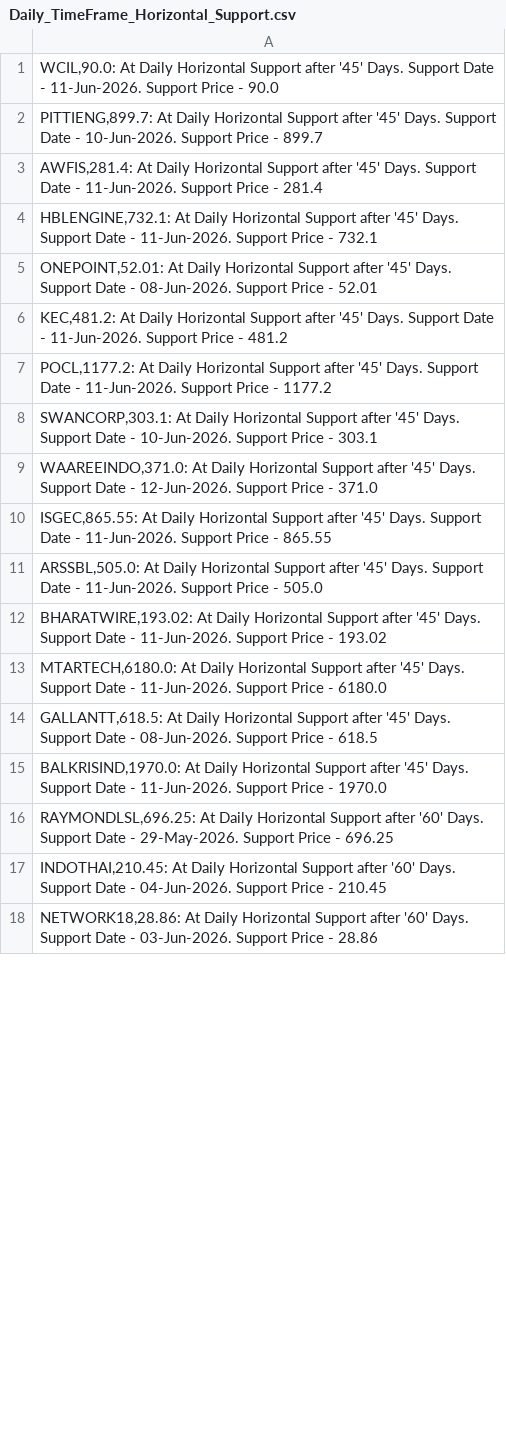
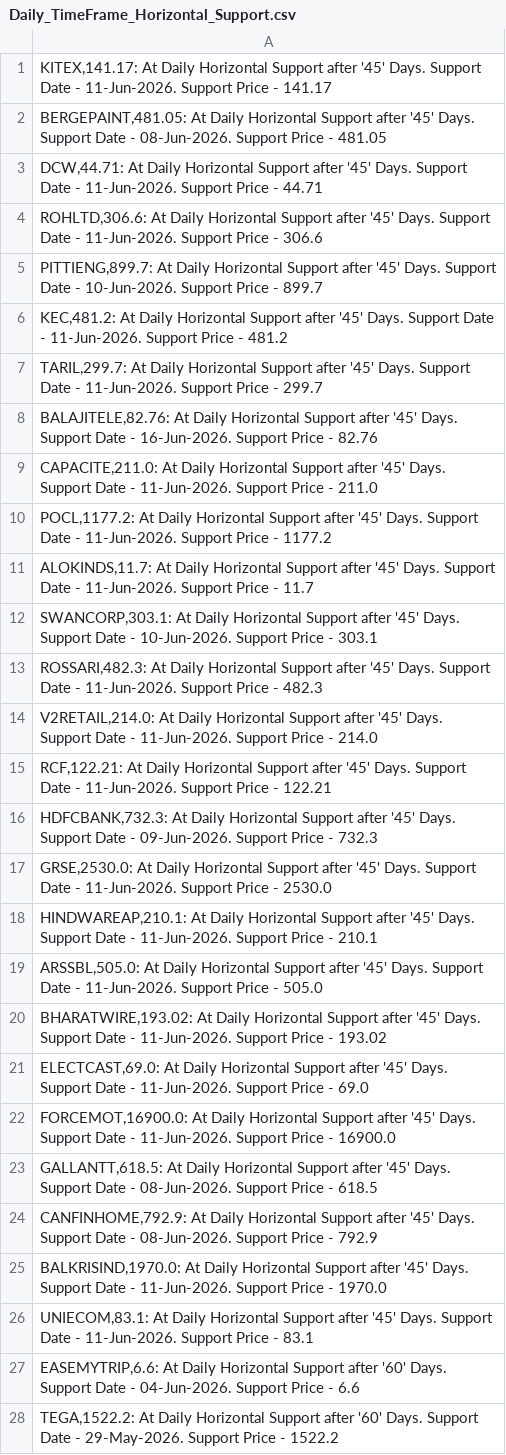
Before and after one commit to vibats/Daily_Notification_Data, a CSV file: Email_Notification_Data/Daily_TimeFrame_Horizontal_Support.csv, drawn as a sheet; only a part is shown; the shorter side is filled out with more unchanged rows; the diff covers the shown part only.

```diff
--- a/Email_Notification_Data/Daily_TimeFrame_Horizontal_Support.csv
+++ b/Email_Notification_Data/Daily_TimeFrame_Horizontal_Support.csv
@@ -1,15 +1,28 @@
-"WCIL,90.0: At Daily Horizontal Support after '45' Days. Support Date - 11-Jun-2026. Support Price - 90.0"
+"KITEX,141.17: At Daily Horizontal Support after '45' Days. Support Date - 11-Jun-2026. Support Price - 141.17"
+"BERGEPAINT,481.05: At Daily Horizontal Support after '45' Days. Support Date - 08-Jun-2026. Support Price - 481.05"
+"DCW,44.71: At Daily Horizontal Support after '45' Days. Support Date - 11-Jun-2026. Support Price - 44.71"
+"ROHLTD,306.6: At Daily Horizontal Support after '45' Days. Support Date - 11-Jun-2026. Support Price - 306.6"
 "PITTIENG,899.7: At Daily Horizontal Support after '45' Days. Support Date - 10-Jun-2026. Support Price - 899.7"
-"AWFIS,281.4: At Daily Horizontal Support after '45' Days. Support Date - 11-Jun-2026. Support Price - 281.4"
-"HBLENGINE,732.1: At Daily Horizontal Support after '45' Days. Support Date - 11-Jun-2026. Support Price - 732.1"
-"ONEPOINT,52.01: At Daily Horizontal Support after '45' Days. Support Date - 08-Jun-2026. Support Price - 52.01"
 "KEC,481.2: At Daily Horizontal Support after '45' Days. Support Date - 11-Jun-2026. Support Price - 481.2"
+"TARIL,299.7: At Daily Horizontal Support after '45' Days. Support Date - 11-Jun-2026. Support Price - 299.7"
+"BALAJITELE,82.76: At Daily Horizontal Support after '45' Days. Support Date - 16-Jun-2026. Support Price - 82.76"
+"CAPACITE,211.0: At Daily Horizontal Support after '45' Days. Support Date - 11-Jun-2026. Support Price - 211.0"
 "POCL,1177.2: At Daily Horizontal Support after '45' Days. Support Date - 11-Jun-2026. Support Price - 1177.2"
+"ALOKINDS,11.7: At Daily Horizontal Support after '45' Days. Support Date - 11-Jun-2026. Support Price - 11.7"
 "SWANCORP,303.1: At Daily Horizontal Support after '45' Days. Support Date - 10-Jun-2026. Support Price - 303.1"
-"WAAREEINDO,371.0: At Daily Horizontal Support after '45' Days. Support Date - 12-Jun-2026. Support Price - 371.0"
-"ISGEC,865.55: At Daily Horizontal Support after '45' Days. Support Date - 11-Jun-2026. Support Price - 865.55"
+"ROSSARI,482.3: At Daily Horizontal Support after '45' Days. Support Date - 11-Jun-2026. Support Price - 482.3"
+"V2RETAIL,214.0: At Daily Horizontal Support after '45' Days. Support Date - 11-Jun-2026. Support Price - 214.0"
+"RCF,122.21: At Daily Horizontal Support after '45' Days. Support Date - 11-Jun-2026. Support Price - 122.21"
+"HDFCBANK,732.3: At Daily Horizontal Support after '45' Days. Support Date - 09-Jun-2026. Support Price - 732.3"
+"GRSE,2530.0: At Daily Horizontal Support after '45' Days. Support Date - 11-Jun-2026. Support Price - 2530.0"
+"HINDWAREAP,210.1: At Daily Horizontal Support after '45' Days. Support Date - 11-Jun-2026. Support Price - 210.1"
 "ARSSBL,505.0: At Daily Horizontal Support after '45' Days. Support Date - 11-Jun-2026. Support Price - 505.0"
 "BHARATWIRE,193.02: At Daily Horizontal Support after '45' Days. Support Date - 11-Jun-2026. Support Price - 193.02"
-"MTARTECH,6180.0: At Daily Horizontal Support after '45' Days. Support Date - 11-Jun-2026. Support Price - 6180.0"
+"ELECTCAST,69.0: At Daily Horizontal Support after '45' Days. Support Date - 11-Jun-2026. Support Price - 69.0"
+"FORCEMOT,16900.0: At Daily Horizontal Support after '45' Days. Support Date - 11-Jun-2026. Support Price - 16900.0"
 "GALLANTT,618.5: At Daily Horizontal Support after '45' Days. Support Date - 08-Jun-2026. Support Price - 618.5"
+"CANFINHOME,792.9: At Daily Horizontal Support after '45' Days. Support Date - 08-Jun-2026. Support Price - 792.9"
 "BALKRISIND,1970.0: At Daily Horizontal Support after '45' Days. Support Date - 11-Jun-2026. Support Price - 1970.0"
+"UNIECOM,83.1: At Daily Horizontal Support after '45' Days. Support Date - 11-Jun-2026. Support Price - 83.1"
+"EASEMYTRIP,6.6: At Daily Horizontal Support after '60' Days. Support Date - 04-Jun-2026. Support Price - 6.6"
+"TEGA,1522.2: At Daily Horizontal Support after '60' Days. Support Date - 29-May-2026. Support Price - 1522.2"
```
Also changed, not shown: 21 added rows, 3 removed rows and 7 edited cells elsewhere in this file, Email_Notification_Data/Daily_TimeFrame_Horizontal_Support_30_Days.csv, Email_Notification_Data/Daily_Timeframe_Breakout_Retest_Personal.csv, 1 other file.
